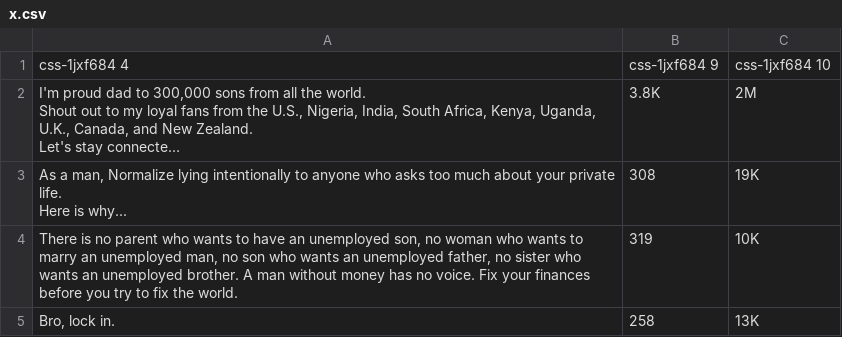
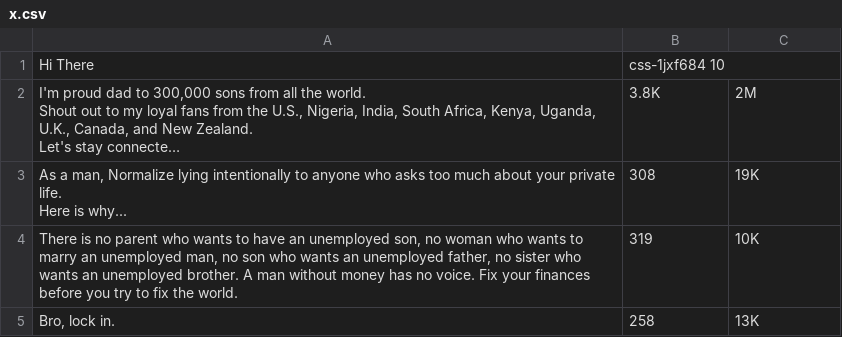
Before and after one commit to Nishan-Narvan/Quote-Generator, a CSV file: public/x.csv, drawn as a sheet; only a part is shown; long unchanged cells end in …; removed rows and columns are numbered as before the commit, all else as after; the diff names each change by its address in the sheet, - before the commit and + after, or states it on an @@ line.

Commit message:
commit

```diff
--- a/public/x.csv
+++ b/public/x.csv
-row 1: css-1jxf684 4 | css-1jxf684 9 | css-1jxf684 10
+row 1: Hi There | css-1jxf684 10
```
